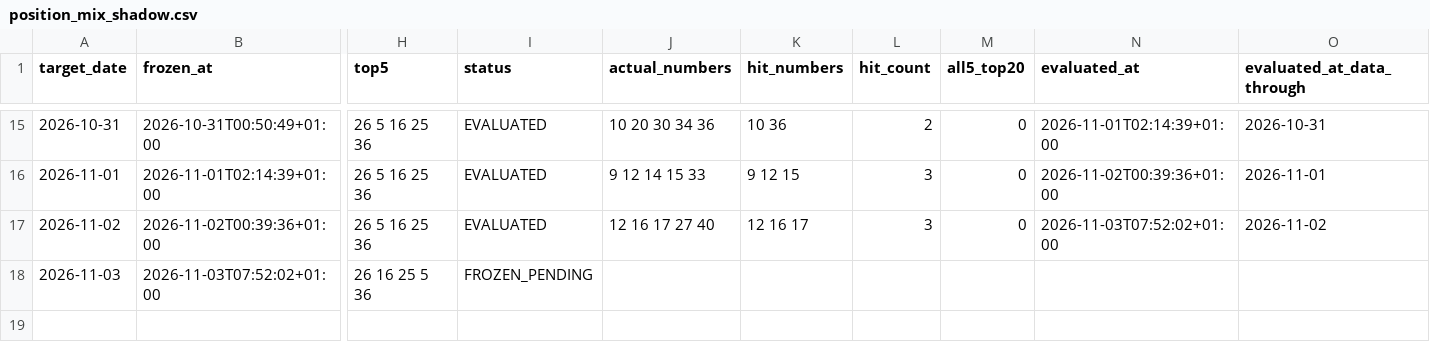
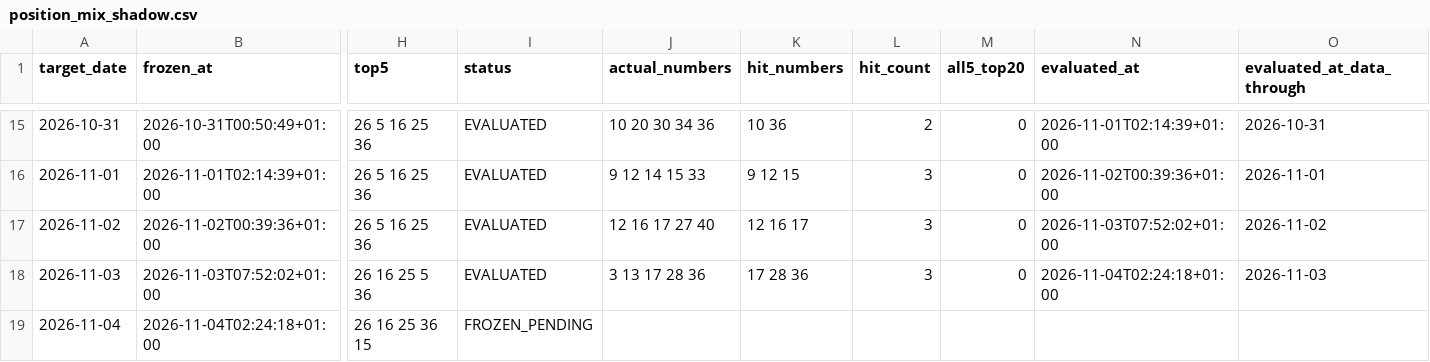
Before and after one commit to jamesnuvola/vincicasa-lab, a CSV file: reports/sequence_agent/position_mix_shadow.csv, drawn as a sheet; only a part is shown, gaps mark what is left out; rows hold the shown columns only; the diff names each change by its address in the sheet, - before the commit and + after, or states it on an @@ line.

```diff
--- a/reports/sequence_agent/position_mix_shadow.csv
+++ b/reports/sequence_agent/position_mix_shadow.csv
-I18 (status): FROZEN_PENDING
+I18 (status): EVALUATED
-J18 (actual_numbers): (empty)
+J18 (actual_numbers): 3 13 17 28 36
-K18 (hit_numbers): (empty)
+K18 (hit_numbers): 17 28 36
-L18 (hit_count): (empty)
+L18 (hit_count): 3
-M18 (all5_top20): (empty)
+M18 (all5_top20): 0
-N18 (evaluated_at): (empty)
+N18 (evaluated_at): 2026-11-04T02:24:18+01:00
-O18 (evaluated_at_data_through): (empty)
+O18 (evaluated_at_data_through): 2026-11-03
+row 19: 2026-11-04 | 2026-11-04T02:24:18+01:00 | 26 16 25 36 15 | FROZEN_PENDING
```
Also changed, not shown: reports/sequence_agent/draw_signatures.csv, reports/sequence_agent/residual_error_ledger.csv, 16 other files.
